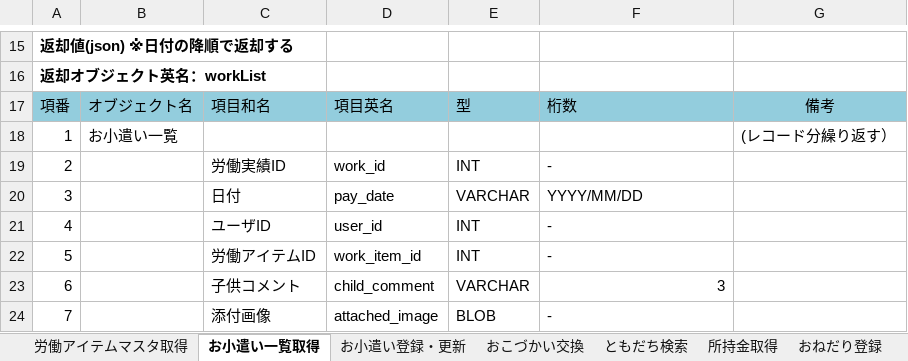
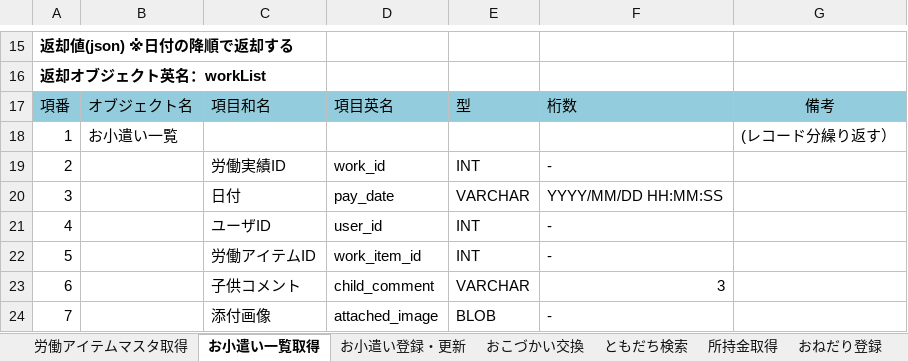
Before and after one commit to TetsujiFurukawa/mobile-app-hackathon2018, an Excel workbook: 01.document/01.設計書/API定義書.xlsx, sheet お小遣い一覧取得, drawn as a sheet; only a part is shown, gaps mark what is left out; values as stored, in another font and other column widths than the file's, no borders; the diff names each change by its address in the sheet, - before the commit and + after, or states it on an @@ line.

```diff
--- a/01.document/01.設計書/API定義書.xlsx (sheet お小遣い一覧取得)
+++ b/01.document/01.設計書/API定義書.xlsx (sheet お小遣い一覧取得)
-F20: YYYY/MM/DD
+F20: YYYY/MM/DD HH:MM:SS
```
Also changed, not shown: sheet お小遣い登録・更新, 01.document/01.設計書/DB定義書.xlsx, 8 other files.
